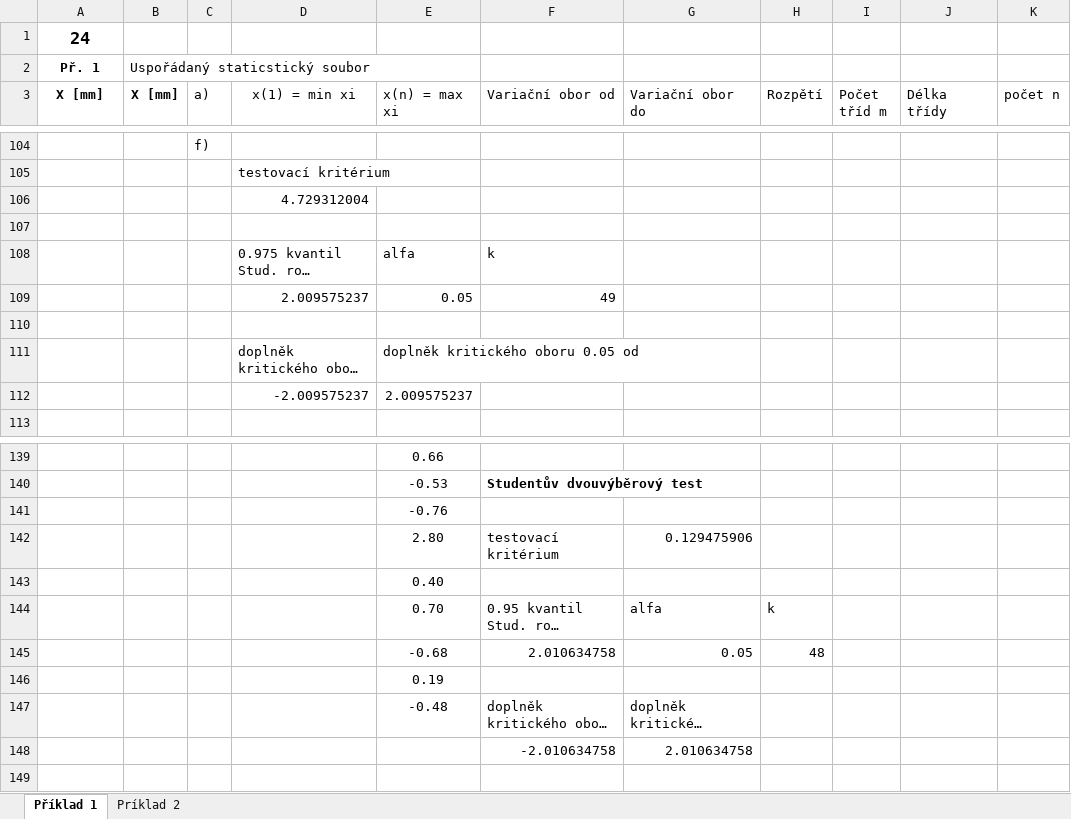
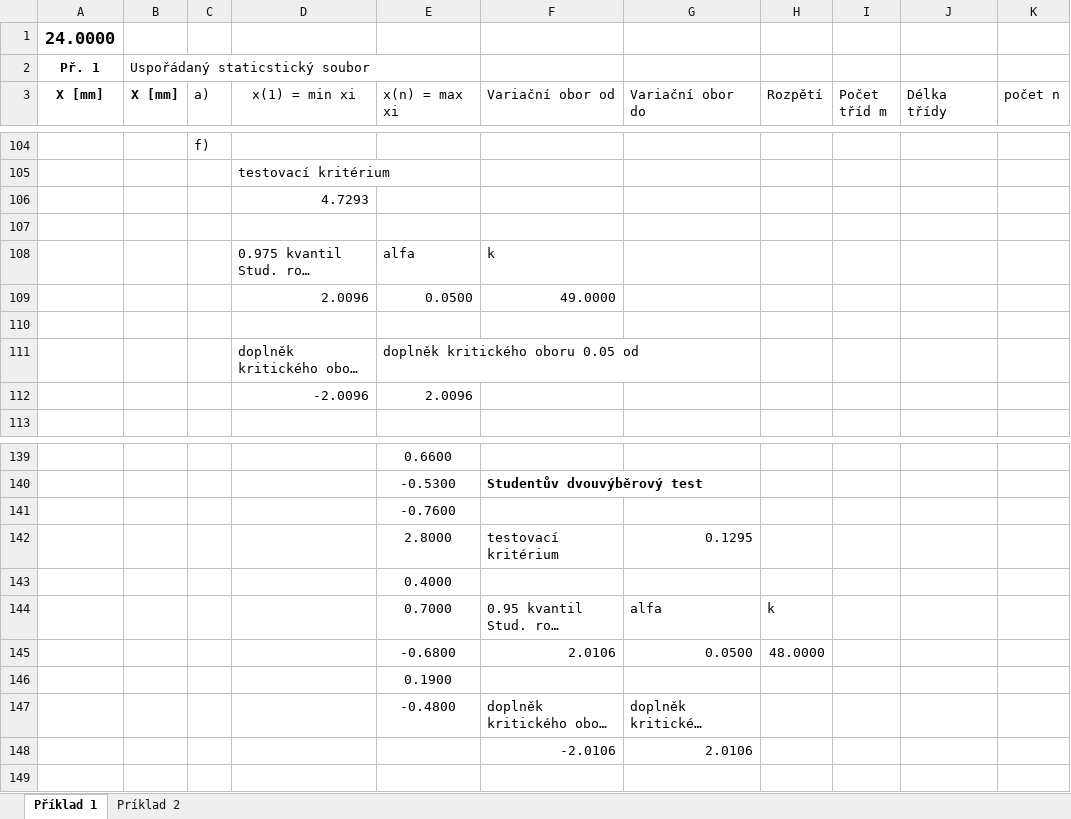
Before and after one commit to harmim/vut-msp-project, an Excel workbook: MSP_Projekt_2019-20_Reseni.xlsx, sheet Příklad 1, drawn as a sheet; only a part is shown, gaps mark what is left out; long unchanged cells end in …; values as stored, in another font and other column widths than the file's, no borders; charts and pictures not drawn; removed rows and columns are numbered as before the commit, all else as after; the diff covers the shown part only; the diff names each change by its address in the sheet, - before the commit and + after, or states it on an @@ line.

```diff
--- a/MSP_Projekt_2019-20_Reseni.xlsx (sheet Příklad 1)
+++ b/MSP_Projekt_2019-20_Reseni.xlsx (sheet Příklad 1)
-A1 (X [mm]): 24
+A1 (X [mm]): 24.0000
-D106 (x(1) = min xi): 4.729312004
+D106 (x(1) = min xi): 4.7293
-row 109:  |  |  | 2.009575237 | 0.05 | 49
+row 109:  |  |  | 2.0096 | 0.0500 | 49.0000
-row 112:  |  |  | -2.009575237 | 2.009575237
+row 112:  |  |  | -2.0096 | 2.0096
-E139 (x(n) = max xi): 0.66
+E139 (x(n) = max xi): 0.6600
-E140 (x(n) = max xi): -0.53
+E140 (x(n) = max xi): -0.5300
-E141 (x(n) = max xi): -0.76
+E141 (x(n) = max xi): -0.7600
-row 142:  |  |  |  | 2.80 | testovací kritérium | 0.129475906
+row 142:  |  |  |  | 2.8000 | testovací kritérium | 0.1295
-E143 (x(n) = max xi): 0.40
+E143 (x(n) = max xi): 0.4000
-E144 (x(n) = max xi): 0.70
+E144 (x(n) = max xi): 0.7000
-row 145:  |  |  |  | -0.68 | 2.010634758 | 0.05 | 48
+row 145:  |  |  |  | -0.6800 | 2.0106 | 0.0500 | 48.0000
-E146 (x(n) = max xi): 0.19
+E146 (x(n) = max xi): 0.1900
-E147 (x(n) = max xi): -0.48
+E147 (x(n) = max xi): -0.4800
-row 148:  |  |  |  |  | -2.010634758 | 2.010634758
+row 148:  |  |  |  |  | -2.0106 | 2.0106
```
Also changed, not shown: 75 added rows, 75 removed rows and 14 edited cells elsewhere in this sheet, sheet Príklad 2, charts or pictures, 10 other files.
